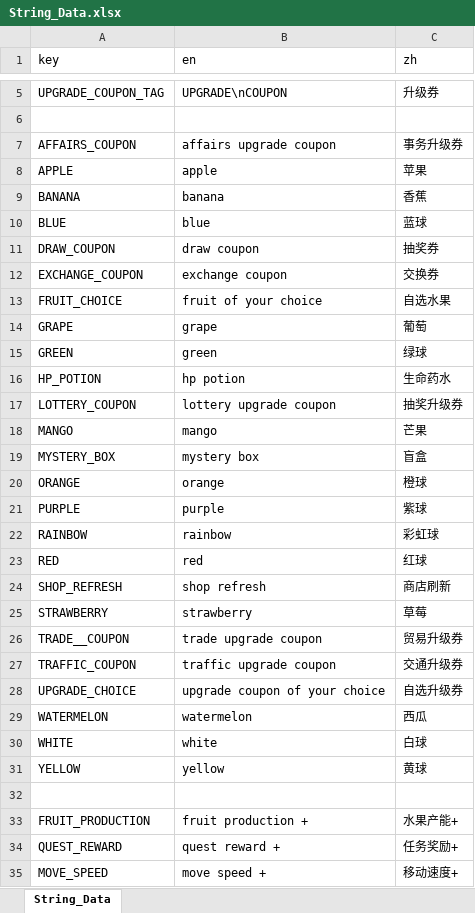
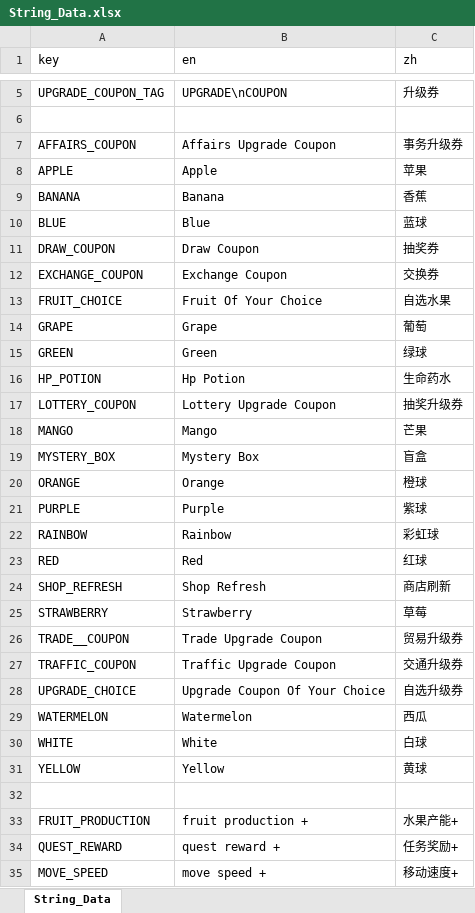
Before and after one commit to BlaerZhang/city_of_circling, an Excel workbook: Assets/Internationalization/String_Data.xlsx, sheet String_Data, drawn as a sheet; only a part is shown, gaps mark what is left out; values as stored, in another font and other column widths than the file's, no borders; the diff names each change by its address in the sheet, - before the commit and + after, or states it on an @@ line.

```diff
--- a/Assets/Internationalization/String_Data.xlsx (sheet String_Data)
+++ b/Assets/Internationalization/String_Data.xlsx (sheet String_Data)
-B7 (en): affairs upgrade coupon
+B7 (en): Affairs Upgrade Coupon
-B8 (en): apple
+B8 (en): Apple
-B9 (en): banana
+B9 (en): Banana
-B10 (en): blue
+B10 (en): Blue
-B11 (en): draw coupon
+B11 (en): Draw Coupon
-B12 (en): exchange coupon
+B12 (en): Exchange Coupon
-B13 (en): fruit of your choice
+B13 (en): Fruit Of Your Choice
-B14 (en): grape
+B14 (en): Grape
-B15 (en): green
+B15 (en): Green
-B16 (en): hp potion
+B16 (en): Hp Potion
-B17 (en): lottery upgrade coupon
+B17 (en): Lottery Upgrade Coupon
-B18 (en): mango
+B18 (en): Mango
-B19 (en): mystery box
+B19 (en): Mystery Box
-B20 (en): orange
+B20 (en): Orange
-B21 (en): purple
+B21 (en): Purple
-B22 (en): rainbow
+B22 (en): Rainbow
-B23 (en): red
+B23 (en): Red
-B24 (en): shop refresh
+B24 (en): Shop Refresh
-B25 (en): strawberry
+B25 (en): Strawberry
-B26 (en): trade upgrade coupon
+B26 (en): Trade Upgrade Coupon
-B27 (en): traffic upgrade coupon
+B27 (en): Traffic Upgrade Coupon
-B28 (en): upgrade coupon of your choice
+B28 (en): Upgrade Coupon Of Your Choice
-B29 (en): watermelon
+B29 (en): Watermelon
-B30 (en): white
+B30 (en): White
-B31 (en): yellow
+B31 (en): Yellow
```
Also changed, not shown: Assets/Internationalization/Tutorial_String_Data.xlsx, 22 other files.
